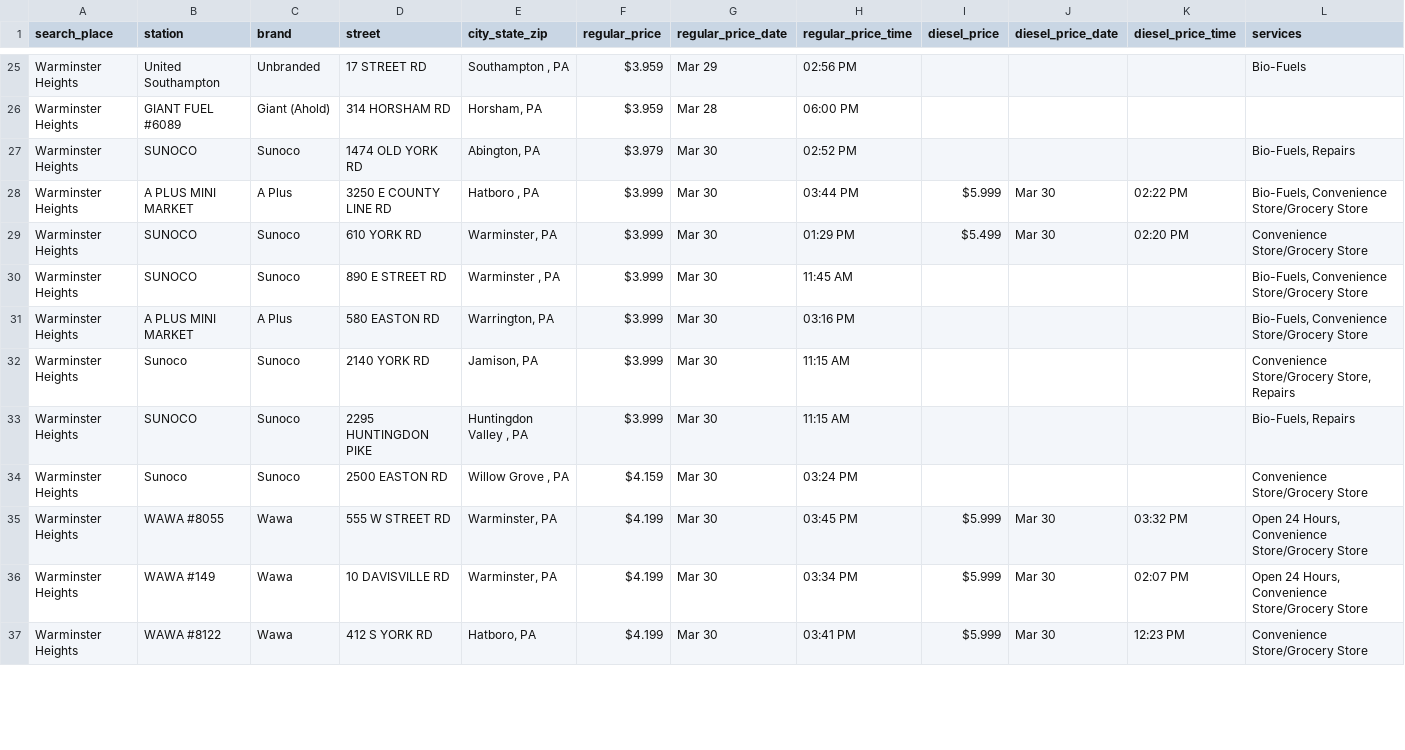
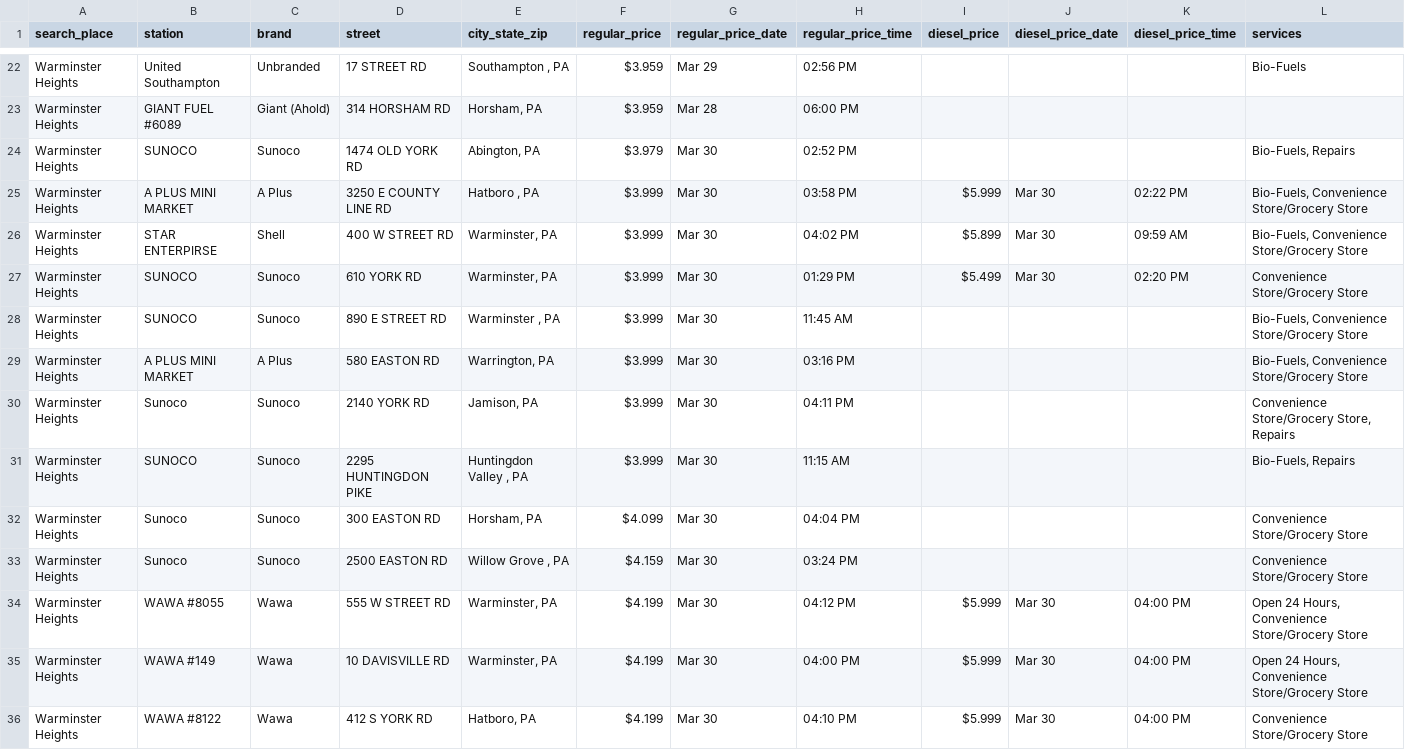
Before and after one commit to CUlleryUSATRepos/BucksGasRepo, a CSV file: BucksGasPrices/WarminsterHeightsGas.csv, drawn as a sheet; only a part is shown, gaps mark what is left out; the diff covers the shown part only.

```diff
--- a/BucksGasPrices/WarminsterHeightsGas.csv
+++ b/BucksGasPrices/WarminsterHeightsGas.csv
@@ -27,3 +24,4 @@ Warminster Heights,GIANT FUEL #6089,Giant (Ahold),314 HORSHAM RD,"Horsham, PA",$
 Warminster Heights,SUNOCO,Sunoco,1474 OLD YORK RD,"Abington, PA",$3.979,Mar 30,02:52 PM,,,,"Bio-Fuels, Repairs"
-Warminster Heights,A PLUS MINI MARKET,A Plus,3250 E COUNTY LINE RD,"Hatboro , PA",$3.999,Mar 30,03:44 PM,$5.999,Mar 30,02:22 PM,"Bio-Fuels, Convenience Store/Grocery Store"
+Warminster Heights,A PLUS MINI MARKET,A Plus,3250 E COUNTY LINE RD,"Hatboro , PA",$3.999,Mar 30,03:58 PM,$5.999,Mar 30,02:22 PM,"Bio-Fuels, Convenience Store/Grocery Store"
+Warminster Heights,STAR ENTERPIRSE,Shell,400 W STREET RD,"Warminster, PA",$3.999,Mar 30,04:02 PM,$5.899,Mar 30,09:59 AM,"Bio-Fuels, Convenience Store/Grocery Store"
 Warminster Heights,SUNOCO,Sunoco,610 YORK RD,"Warminster, PA",$3.999,Mar 30,01:29 PM,$5.499,Mar 30,02:20 PM,Convenience Store/Grocery Store
@@ -31,7 +29,8 @@ Warminster Heights,SUNOCO,Sunoco,890 E STREET RD,"Warminster , PA",$3.999,Mar 30
 Warminster Heights,A PLUS MINI MARKET,A Plus,580 EASTON RD,"Warrington, PA",$3.999,Mar 30,03:16 PM,,,,"Bio-Fuels, Convenience Store/Grocery Store"
-Warminster Heights,Sunoco,Sunoco,2140 YORK RD,"Jamison, PA",$3.999,Mar 30,11:15 AM,,,,"Convenience Store/Grocery Store, Repairs"
+Warminster Heights,Sunoco,Sunoco,2140 YORK RD,"Jamison, PA",$3.999,Mar 30,04:11 PM,,,,"Convenience Store/Grocery Store, Repairs"
 Warminster Heights,SUNOCO,Sunoco,2295 HUNTINGDON PIKE,"Huntingdon Valley , PA",$3.999,Mar 30,11:15 AM,,,,"Bio-Fuels, Repairs"
+Warminster Heights,Sunoco,Sunoco,300 EASTON RD,"Horsham, PA",$4.099,Mar 30,04:04 PM,,,,Convenience Store/Grocery Store
 Warminster Heights,Sunoco,Sunoco,2500 EASTON RD,"Willow Grove , PA",$4.159,Mar 30,03:24 PM,,,,Convenience Store/Grocery Store
-Warminster Heights,WAWA #8055,Wawa,555 W STREET RD,"Warminster, PA",$4.199,Mar 30,03:45 PM,$5.999,Mar 30,03:32 PM,"Open 24 Hours, Convenience Store/Grocery Store"
-Warminster Heights,WAWA #149,Wawa,10 DAVISVILLE RD,"Warminster, PA",$4.199,Mar 30,03:34 PM,$5.999,Mar 30,02:07 PM,"Open 24 Hours, Convenience Store/Grocery Store"
-Warminster Heights,WAWA #8122,Wawa,412 S YORK RD,"Hatboro, PA",$4.199,Mar 30,03:41 PM,$5.999,Mar 30,12:23 PM,Convenience Store/Grocery Store
+Warminster Heights,WAWA #8055,Wawa,555 W STREET RD,"Warminster, PA",$4.199,Mar 30,04:12 PM,$5.999,Mar 30,04:00 PM,"Open 24 Hours, Convenience Store/Grocery Store"
+Warminster Heights,WAWA #149,Wawa,10 DAVISVILLE RD,"Warminster, PA",$4.199,Mar 30,04:00 PM,$5.999,Mar 30,04:00 PM,"Open 24 Hours, Convenience Store/Grocery Store"
+Warminster Heights,WAWA #8122,Wawa,412 S YORK RD,"Hatboro, PA",$4.199,Mar 30,04:10 PM,$5.999,Mar 30,04:00 PM,Convenience Store/Grocery Store
```
Also changed, not shown: 1 added row, 15 removed rows and 25 edited cells elsewhere in this file, BucksGasPrices/BristolGas.csv, BucksGasPrices/CroydonGas.csv, 49 other files.
